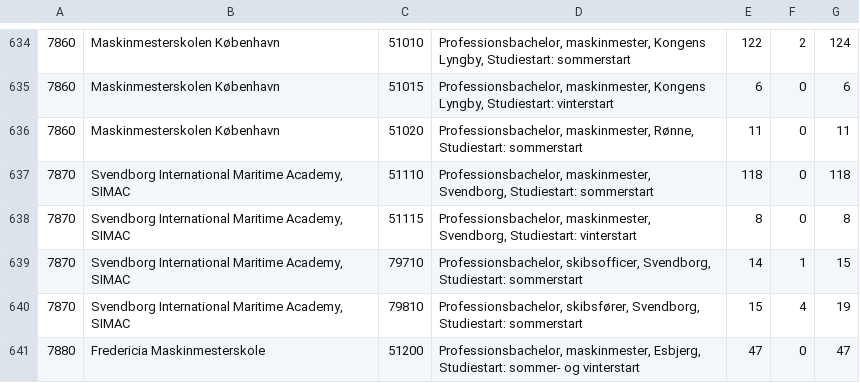
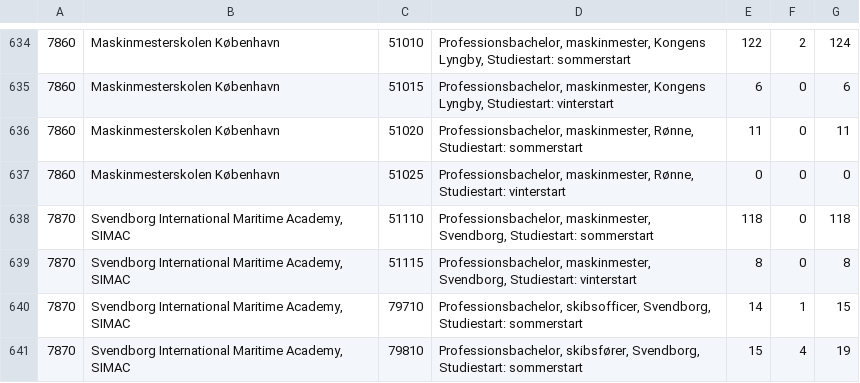
Before and after one commit to MartinP460/optal.dk, a CSV file: packages/parser/data/gender/genderAccepted/2016.csv, drawn as a sheet; only a part is shown, gaps mark what is left out; the shorter side is filled out with more unchanged rows.

Commit message:
Add missing row in genderAccepted.

```diff
--- a/packages/parser/data/gender/genderAccepted/2016.csv
+++ b/packages/parser/data/gender/genderAccepted/2016.csv
@@ -636,2 +636,3 @@
 7860;Maskinmesterskolen København;51020;Professionsbachelor, maskinmester, Rønne, Studiestart: sommerstart;11;0;11;
+7860;Maskinmesterskolen København;51025;Professionsbachelor, maskinmester, Rønne, Studiestart: vinterstart;0;0;0;
 7870;Svendborg International Maritime Academy, SIMAC;51110;Professionsbachelor, maskinmester, Svendborg, Studiestart: sommerstart;118;0;118;
```
Also changed, not shown: 2 other files.
